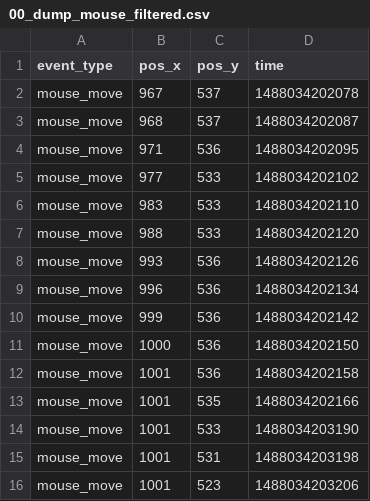
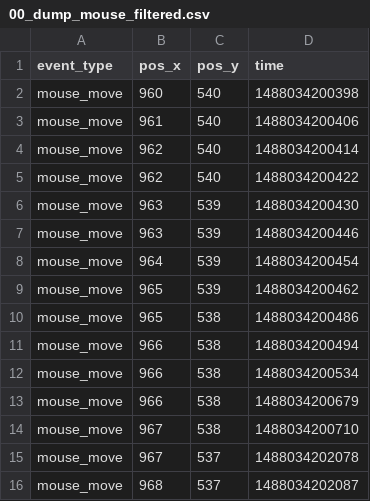
Before and after one commit to Ingibjorg/TelemetryTracker, a CSV file: data/7/25022017-144851/00_dump_mouse_filtered.csv, drawn as a sheet; only a part is shown; the shorter side is filled out with more unchanged rows.

```diff
--- a/data/7/25022017-144851/00_dump_mouse_filtered.csv
+++ b/data/7/25022017-144851/00_dump_mouse_filtered.csv
@@ -1,2 +1,15 @@
 event_type;pos_x;pos_y;time
+mouse_move;960;540;1488034200398
+mouse_move;961;540;1488034200406
+mouse_move;962;540;1488034200414
+mouse_move;962;540;1488034200422
+mouse_move;963;539;1488034200430
+mouse_move;963;539;1488034200446
+mouse_move;964;539;1488034200454
+mouse_move;965;539;1488034200462
+mouse_move;965;538;1488034200486
+mouse_move;966;538;1488034200494
+mouse_move;966;538;1488034200534
+mouse_move;966;538;1488034200679
+mouse_move;967;538;1488034200710
 mouse_move;967;537;1488034202078
```
Also changed, not shown: data/5/25022017-114904/00_dump_mouse_decisions.csv, data/7/25022017-144851/00_dump_mouse_decisions.csv, 3 other files.
